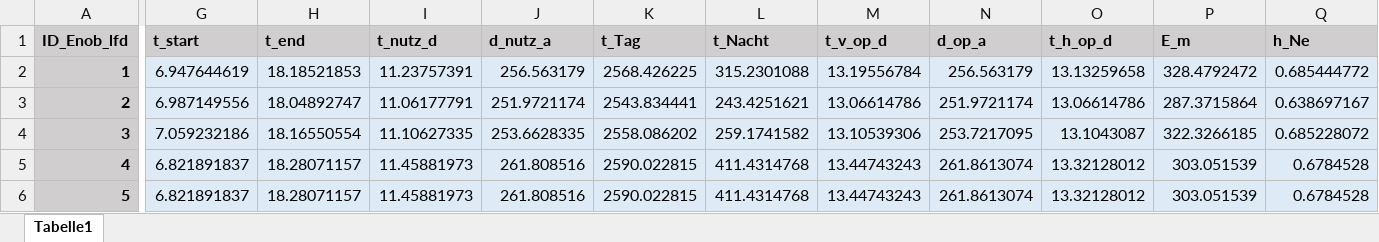
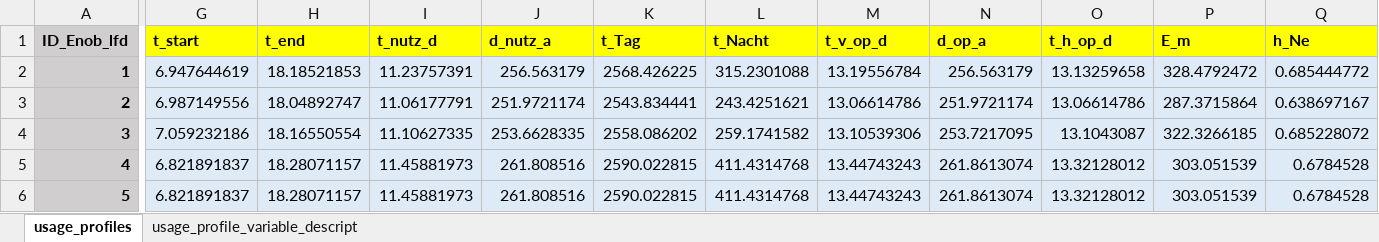
Before and after one commit to IWUGERMANY/Non-domestic-multi-zone-average-usage-profiles-for-Germany, an Excel workbook: Non-domestic-multi-zone-average-usage-profiles-for-Germany.xlsx, sheet usage_profiles, drawn as a sheet; only a part is shown, gaps mark what is left out; values as stored, in another font and other column widths than the file's, no borders; the diff covers the shown part only; the diff names each change by its address in the sheet, - before the commit and + after, or states it on an @@ line.

Commit message:
Update Non-domestic-multi-zone-average-usage-profiles-for-Germany.xlsx
Added translation of DIN V 18599-10 Variable names

```diff
--- a/Non-domestic-multi-zone-average-usage-profiles-for-Germany.xlsx (sheet usage_profiles)
+++ b/Non-domestic-multi-zone-average-usage-profiles-for-Germany.xlsx (sheet usage_profiles)
-sheet tab: Tabelle1
+sheet tab: usage_profiles
+sheet tab: usage_profile_variable_descript
-G1:Q1 fill: #D0CECE
+G1:Q1 fill: #FFFF00
```
Also changed, not shown: cell formats elsewhere in this sheet.
